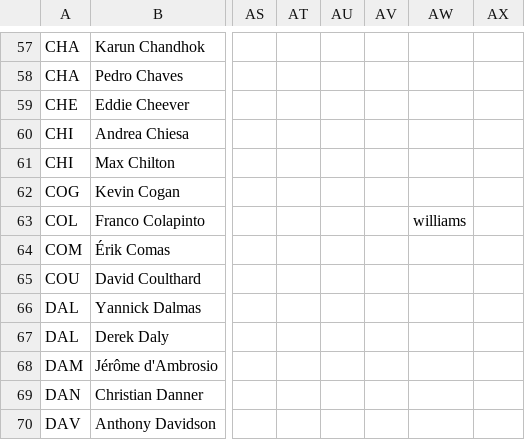
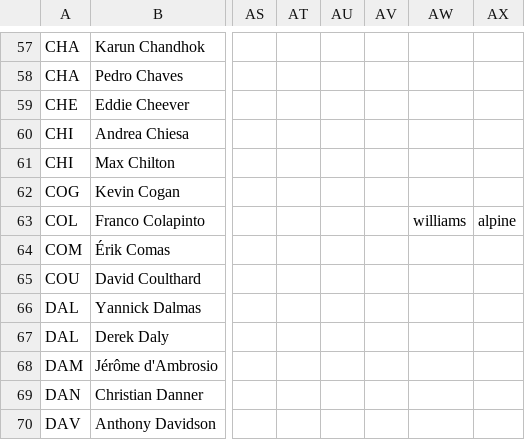
Before and after one commit to FlamingTempura/formula1-lineage, a CSV file: data/drivers.csv, drawn as a sheet; only a part is shown, gaps mark what is left out; the diff names each change by its address in the sheet, - before the commit and + after, or states it on an @@ line.

Commit message:
Add Colapinto to Alpine

```diff
--- a/data/drivers.csv
+++ b/data/drivers.csv
-AX63: (empty)
+AX63: alpine
```
